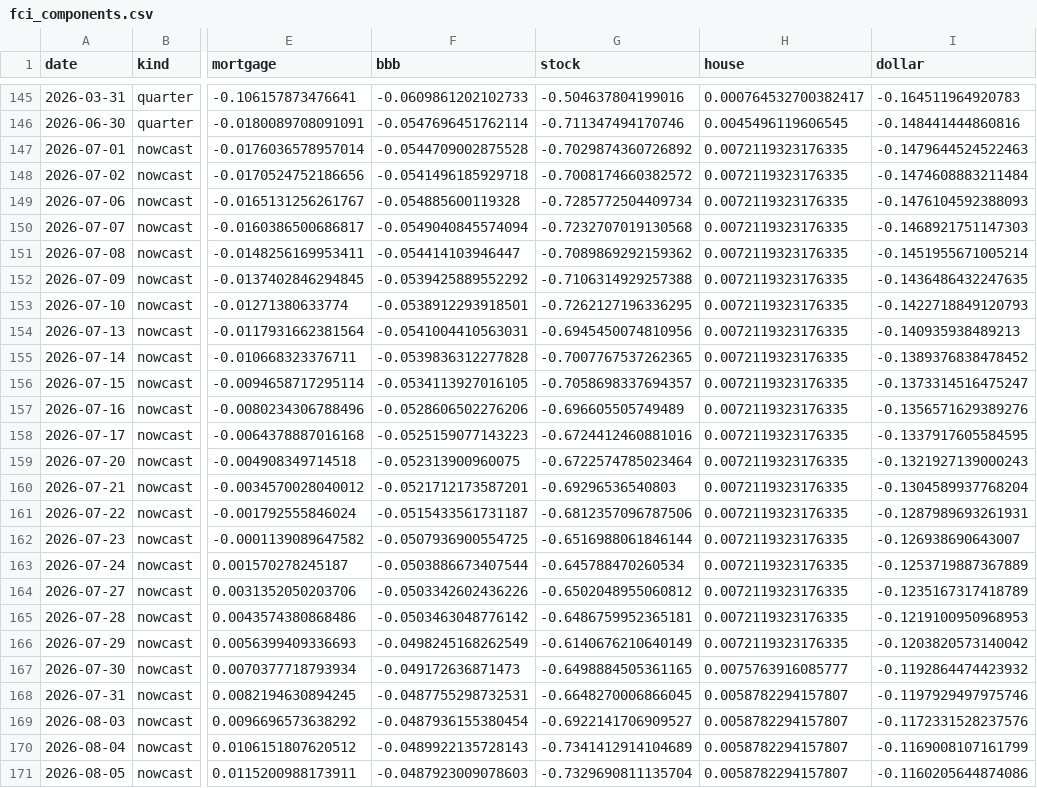
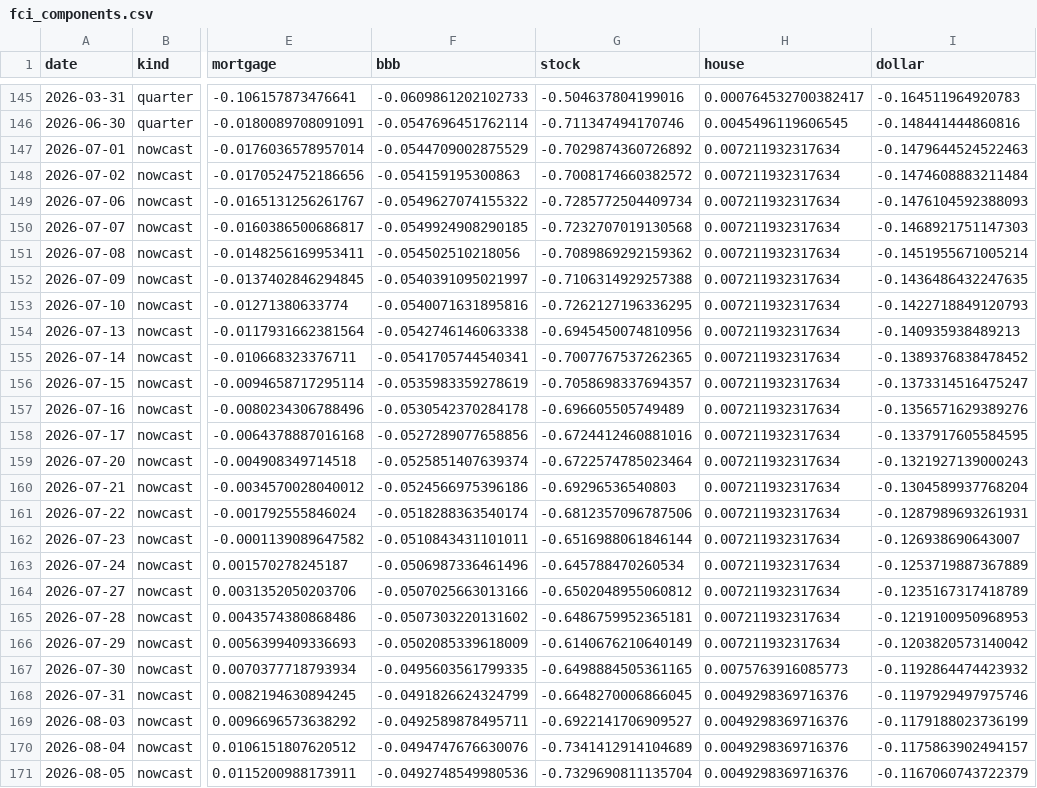
Before and after one commit to alp-simsek/fcistar, a CSV file: backend/data/output/fci_components.csv, drawn as a sheet; only a part is shown, gaps mark what is left out; the diff covers the shown part only; the diff names each change by its address in the sheet, - before the commit and + after, or states it on an @@ line.

```diff
--- a/backend/data/output/fci_components.csv
+++ b/backend/data/output/fci_components.csv
-F147 (bbb): -0.0544709002875528
+F147 (bbb): -0.0544709002875529
-H147:H166 (house): 0.0072119323176335
+H147:H166 (house): 0.007211932317634
-F148 (bbb): -0.0541496185929718
+F148 (bbb): -0.054159195300863
-F149 (bbb): -0.054885600119328
+F149 (bbb): -0.0549627074155322
-F150 (bbb): -0.0549040845574094
+F150 (bbb): -0.0549924908290185
-F151 (bbb): -0.054414103946447
+F151 (bbb): -0.054502510218056
-F152 (bbb): -0.0539425889552292
+F152 (bbb): -0.0540391095021997
-F153 (bbb): -0.0538912293918501
+F153 (bbb): -0.0540071631895816
-F154 (bbb): -0.0541004410563031
+F154 (bbb): -0.0542746146063338
-F155 (bbb): -0.0539836312277828
+F155 (bbb): -0.0541705744540341
-F156 (bbb): -0.0534113927016105
+F156 (bbb): -0.0535983359278619
-F157 (bbb): -0.0528606502276206
+F157 (bbb): -0.0530542370284178
-F158 (bbb): -0.0525159077143223
+F158 (bbb): -0.0527289077658856
-F159 (bbb): -0.052313900960075
+F159 (bbb): -0.0525851407639374
-F160 (bbb): -0.0521712173587201
+F160 (bbb): -0.0524566975396186
-F161 (bbb): -0.0515433561731187
+F161 (bbb): -0.0518288363540174
-F162 (bbb): -0.0507936900554725
+F162 (bbb): -0.0510843431101011
-F163 (bbb): -0.0503886673407544
+F163 (bbb): -0.0506987336461496
-F164 (bbb): -0.0503342602436226
+F164 (bbb): -0.0507025663013166
-F165 (bbb): -0.0503463048776142
+F165 (bbb): -0.0507303220131602
-F166 (bbb): -0.0498245168262549
+F166 (bbb): -0.0502085339618009
-F167 (bbb): -0.049172636871473
+F167 (bbb): -0.0495603561799335
-H167 (house): 0.0075763916085777
+H167 (house): 0.0075763916085773
-F168 (bbb): -0.0487755298732531
+F168 (bbb): -0.0491826624324799
-H168:H171 (house): 0.0058782294157807
+H168:H171 (house): 0.0049298369716376
-F169 (bbb): -0.0487936155380454
+F169 (bbb): -0.0492589878495711
-I169 (dollar): -0.1172331528237576
+I169 (dollar): -0.1179188023736199
-F170 (bbb): -0.0489922135728143
+F170 (bbb): -0.0494747676630076
-I170 (dollar): -0.1169008107161799
+I170 (dollar): -0.1175863902494157
-F171 (bbb): -0.0487923009078603
+F171 (bbb): -0.0492748549980536
-I171 (dollar): -0.1160205644874086
+I171 (dollar): -0.1167060743722379
```
Also changed, not shown: 1 added row, 1 removed row and 21 edited cells elsewhere in this file, backend/data/output/fci_nowcast.csv, 1 other file.
